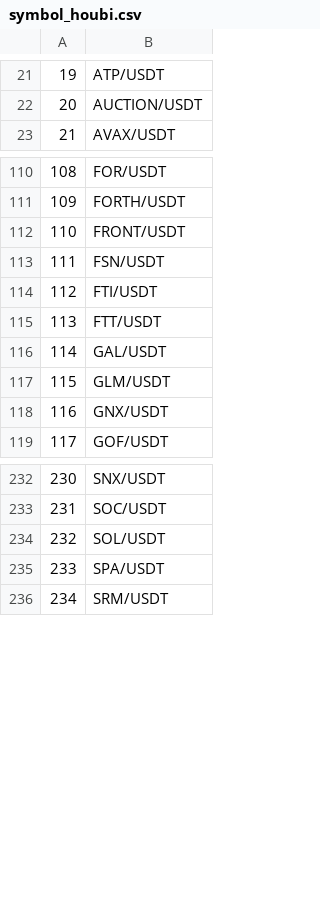
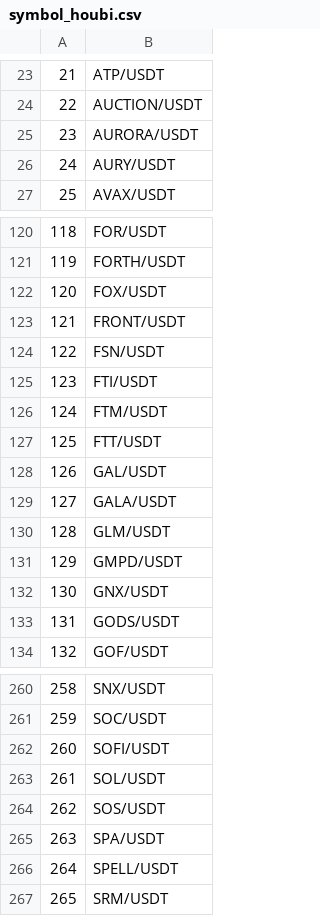
Before and after one commit to wkemmachat/python_trading_101, a CSV file: symbol_houbi.csv, drawn as a sheet; only a part is shown, gaps mark what is left out; the diff covers the shown part only; the diff names each change by its address in the sheet, - before the commit and + after, or states it on an @@ line.

```diff
--- a/symbol_houbi.csv
+++ b/symbol_houbi.csv
@@ column A renumbered from row 4 down @@
+row 25: 23 | AURORA/USDT
+row 26: 24 | AURY/USDT
+row 122: 120 | FOX/USDT
+row 126: 124 | FTM/USDT
+row 129: 127 | GALA/USDT
+row 131: 129 | GMPD/USDT
+row 133: 131 | GODS/USDT
+row 262: 260 | SOFI/USDT
+row 264: 262 | SOS/USDT
+row 266: 264 | SPELL/USDT
```
Also changed, not shown: 28 added rows and 1 edited cell elsewhere in this file, symbol_binance.csv, symbol_ftx.csv, 19 other files.
